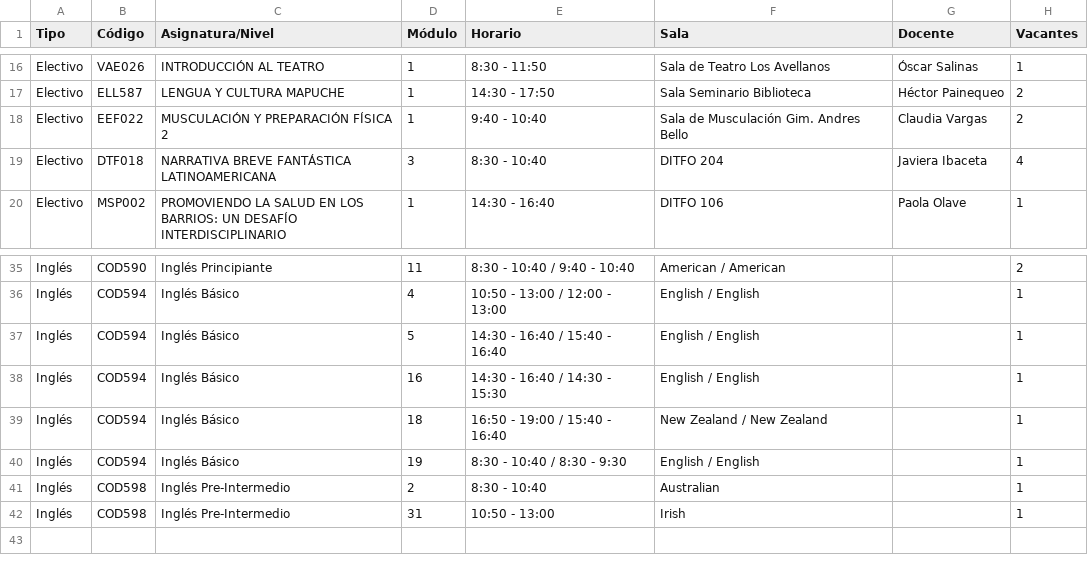
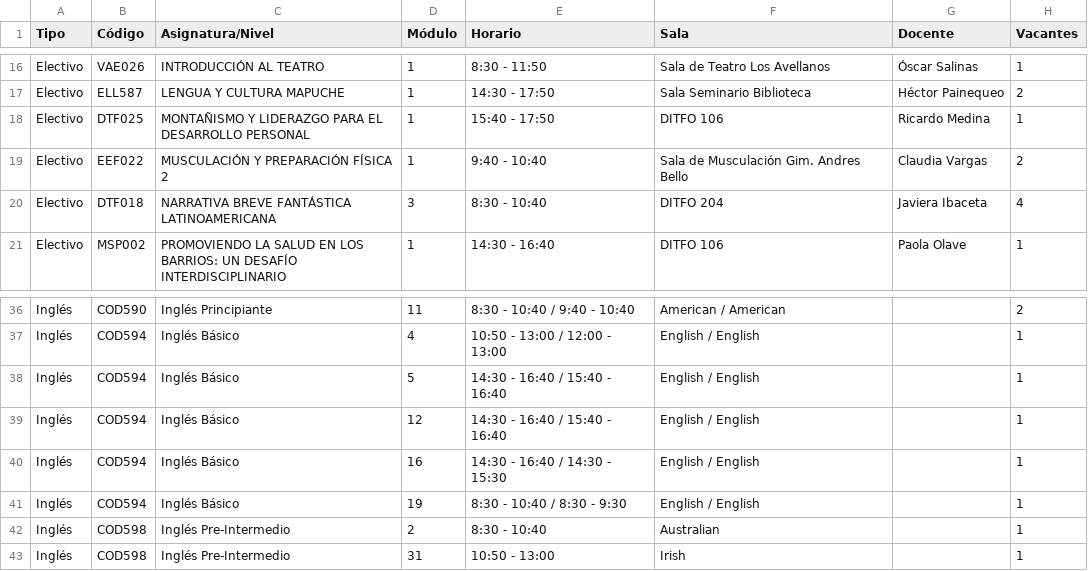
Before and after one commit to felipeopazo-ufro/cupos-ufro, a CSV file: cupos-disponibles-2026-2.csv, drawn as a sheet; only a part is shown, gaps mark what is left out; removed rows and columns are numbered as before the commit, all else as after; the diff names each change by its address in the sheet, - before the commit and + after, or states it on an @@ line.

```diff
--- a/cupos-disponibles-2026-2.csv
+++ b/cupos-disponibles-2026-2.csv
+row 18: Electivo | DTF025 | MONTAÑISMO Y LIDERAZGO PARA EL DESARROLLO PERSONAL | 1 | 15:40 - 17:50 | DITFO 106 | Ricardo Medina | 1
+row 39: Inglés | COD594 | Inglés Básico | 12 | 14:30 - 16:40 / 15:40 - 16:40 | English / English |  | 1
-row 39: Inglés | COD594 | Inglés Básico | 18 | 16:50 - 19:00 / 15:40 - 16:40 | New Zealand / New Zealand |  | 1
```
Also changed, not shown: 1 other file.
